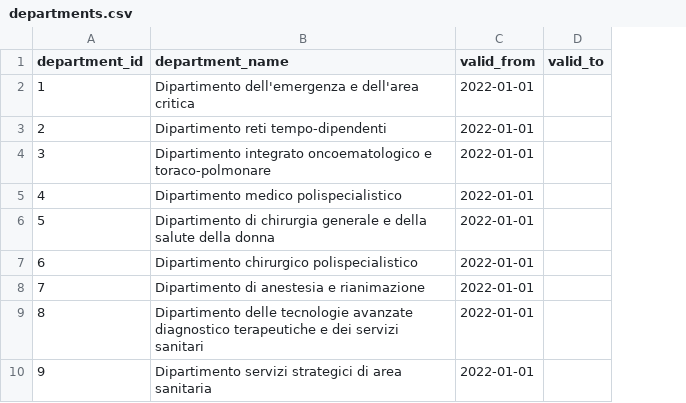
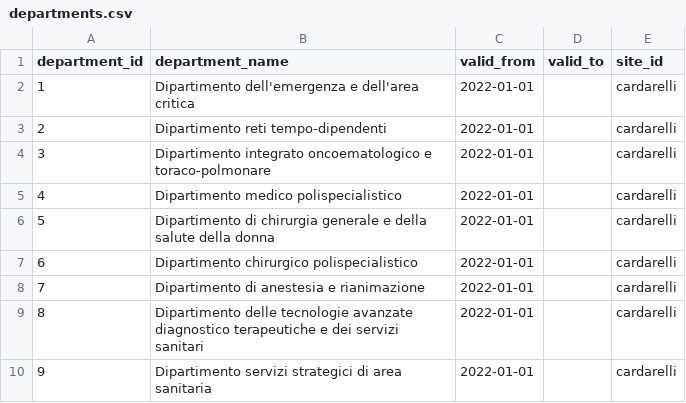
Before and after one commit to andreafdx/xpipe, a CSV file: xne.local/data/shared/org/departments.csv, drawn as a sheet; the diff names each change by its address in the sheet, - before the commit and + after, or states it on an @@ line.

Commit message:
added sites

```diff
--- a/xne.local/data/shared/org/departments.csv
+++ b/xne.local/data/shared/org/departments.csv
+column E (site_id), rows 2-10: all cardarelli
```
Also changed, not shown: 5 other files.
